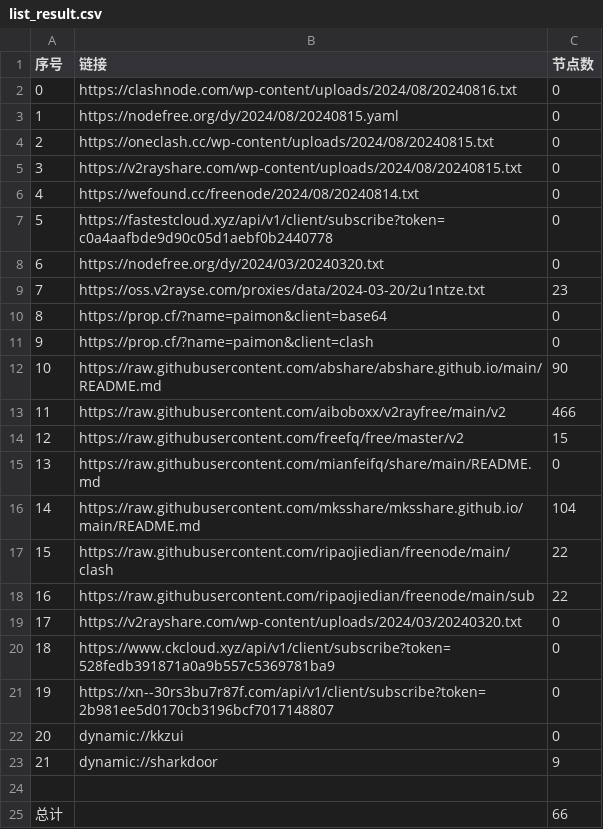
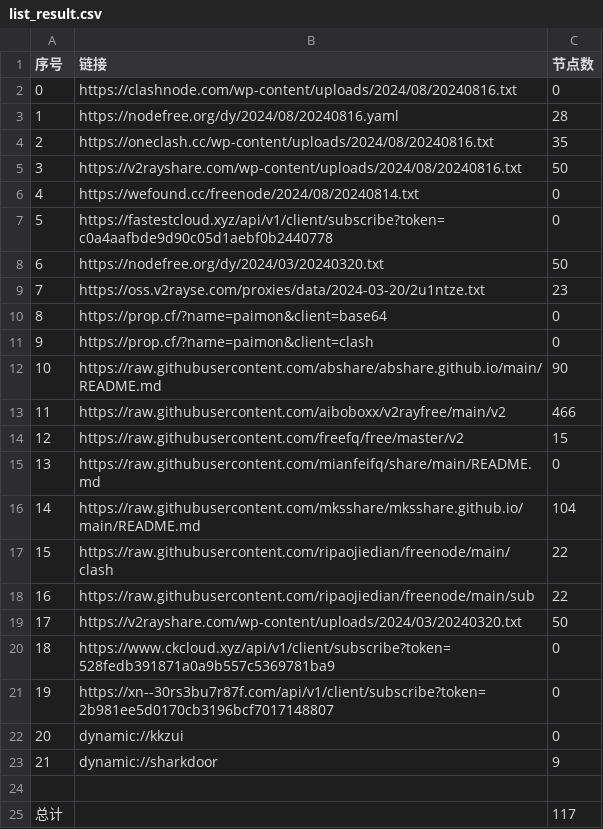
Before and after one commit to zhbjzhql1/AutoMergePublicNodes, a CSV file: list_result.csv, drawn as a sheet.

```diff
--- a/list_result.csv
+++ b/list_result.csv
@@ -2,8 +2,8 @@
 0,https://clashnode.com/wp-content/uploads/2024/08/20240816.txt,0
-1,https://nodefree.org/dy/2024/08/20240815.yaml,0
-2,https://oneclash.cc/wp-content/uploads/2024/08/20240815.txt,0
-3,https://v2rayshare.com/wp-content/uploads/2024/08/20240815.txt,0
+1,https://nodefree.org/dy/2024/08/20240816.yaml,28
+2,https://oneclash.cc/wp-content/uploads/2024/08/20240816.txt,35
+3,https://v2rayshare.com/wp-content/uploads/2024/08/20240816.txt,50
 4,https://wefound.cc/freenode/2024/08/20240814.txt,0
 5,https://fastestcloud.xyz/api/v1/client/subscribe?token=c0a4aafbde9d90c05d1aebf0b2440778,0
-6,https://nodefree.org/dy/2024/03/20240320.txt,0
+6,https://nodefree.org/dy/2024/03/20240320.txt,50
 7,https://oss.v2rayse.com/proxies/data/2024-03-20/2u1ntze.txt,23
@@ -18,3 +18,3 @@
 16,https://raw.githubusercontent.com/ripaojiedian/freenode/main/sub,22
-17,https://v2rayshare.com/wp-content/uploads/2024/03/20240320.txt,0
+17,https://v2rayshare.com/wp-content/uploads/2024/03/20240320.txt,50
 18,https://www.ckcloud.xyz/api/v1/client/subscribe?token=528fedb391871a0a9b557c5369781ba9,0
@@ -24,2 +24,2 @@
 
-总计,,66
+总计,,117
```
Also changed, not shown: 9 other files.
